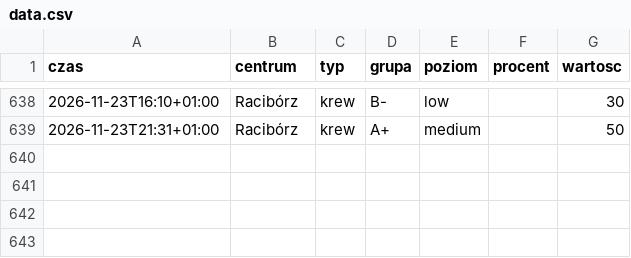
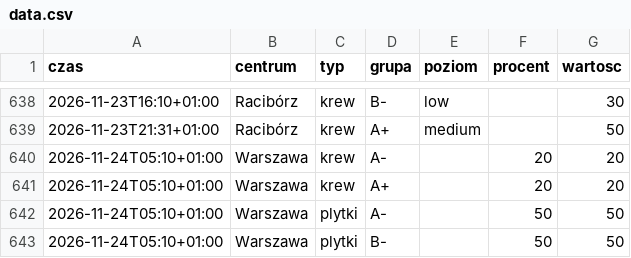
Before and after one commit to mrzeczko/zapasy-krwi, a CSV file: data.csv, drawn as a sheet; only a part is shown, gaps mark what is left out; the diff names each change by its address in the sheet, - before the commit and + after, or states it on an @@ line.

```diff
--- a/data.csv
+++ b/data.csv
+row 640: 2026-11-24T05:10+01:00 | Warszawa | krew | A- |  | 20 | 20
+row 641: 2026-11-24T05:10+01:00 | Warszawa | krew | A+ |  | 20 | 20
+row 642: 2026-11-24T05:10+01:00 | Warszawa | plytki | A- |  | 50 | 50
+row 643: 2026-11-24T05:10+01:00 | Warszawa | plytki | B- |  | 50 | 50
```
